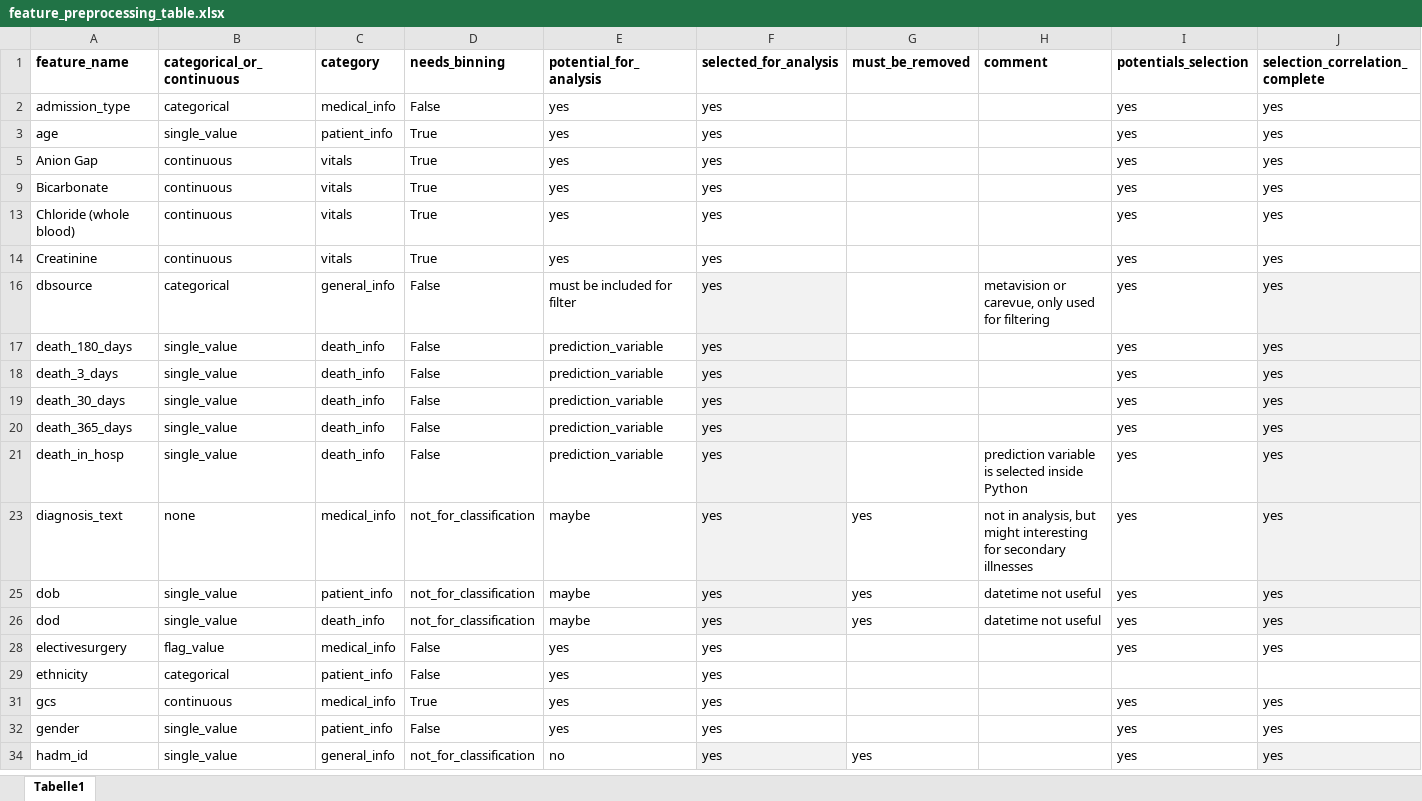
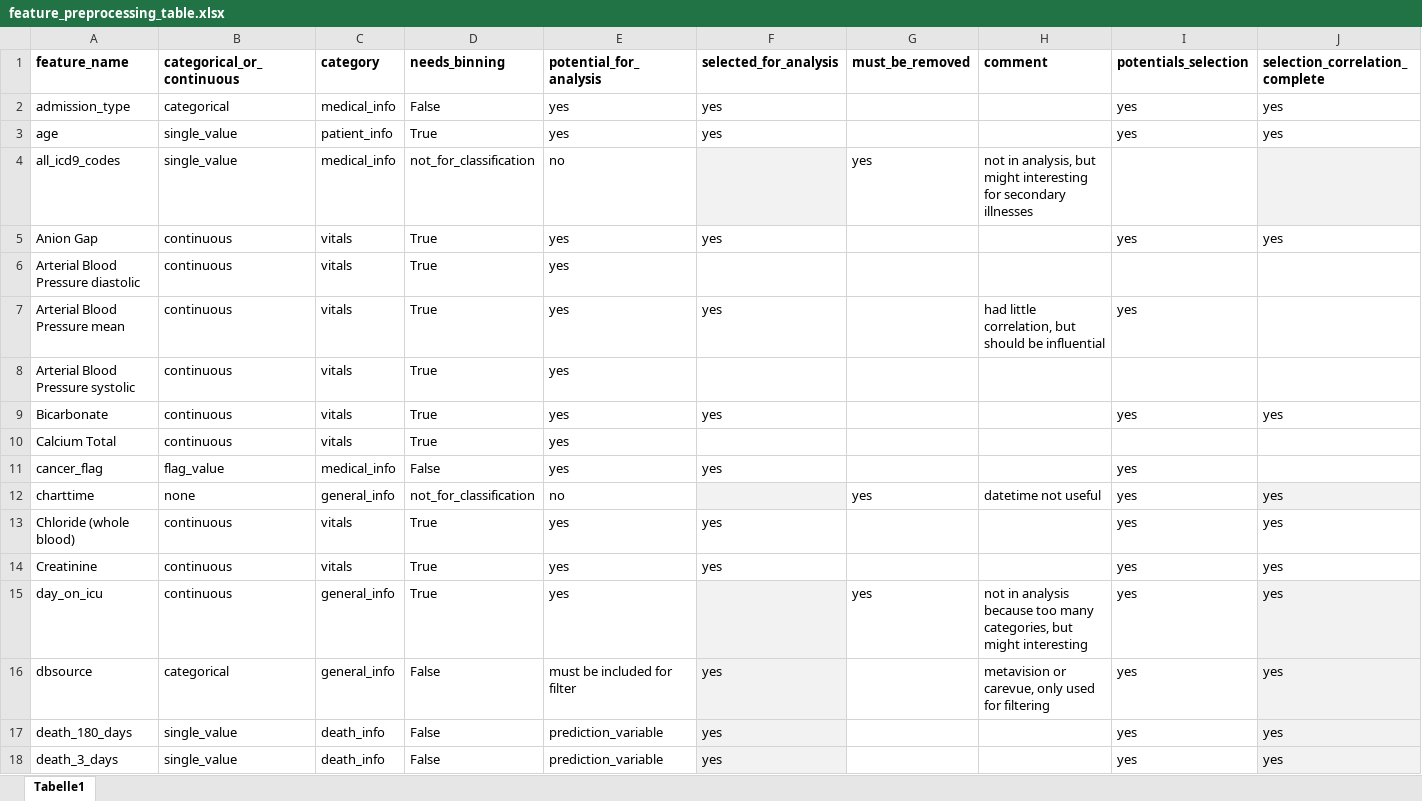
Before and after one commit to JayVeezy1/MA_thesis, an Excel workbook: supplements/feature_preprocessing_table.xlsx, sheet Tabelle1, drawn as a sheet; only a part is shown; the shorter side is filled out with more unchanged rows; values as stored, in another font and other column widths than the file's, no borders; rows hold the shown columns only; the diff covers the shown part only; the diff names each change by its address in the sheet, - before the commit and + after, or states it on an @@ line.

Commit message:
added further relevant features to analysis and frontend

```diff
--- a/supplements/feature_preprocessing_table.xlsx (sheet Tabelle1)
+++ b/supplements/feature_preprocessing_table.xlsx (sheet Tabelle1)
@@ row 4 unhidden: all_icd9_codes | single_value | medical_info | not_for_classification | no |  | yes | not in analysis, but might interesting for secondary illnesses @@
@@ row 6 unhidden: Arterial Blood Pressure diastolic | continuous | vitals | True | yes @@
+row 7: Arterial Blood Pressure mean | continuous | vitals | True | yes | yes |  | had little correlation, but should be influential | yes
@@ row 8 unhidden: Arterial Blood Pressure systolic | continuous | vitals | True | yes @@
@@ row 10 unhidden: Calcium Total | continuous | vitals | True | yes @@
+row 11: cancer_flag | flag_value | medical_info | False | yes | yes |  |  | yes
@@ row 12 unhidden: charttime | none | general_info | not_for_classification | no |  | yes | datetime not useful | yes | yes @@
@@ row 15 unhidden: day_on_icu | continuous | general_info | True | yes |  | yes | not in analysis because too many categories, but might interesting | yes | yes @@
```
Also changed, not shown: 8 added rows and 16 hidden or unhidden rows elsewhere in this sheet, 3 other files.
